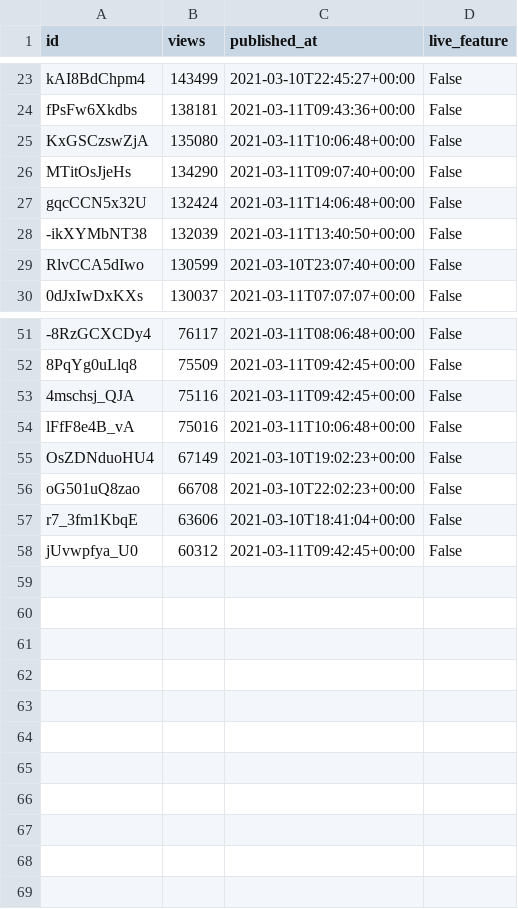
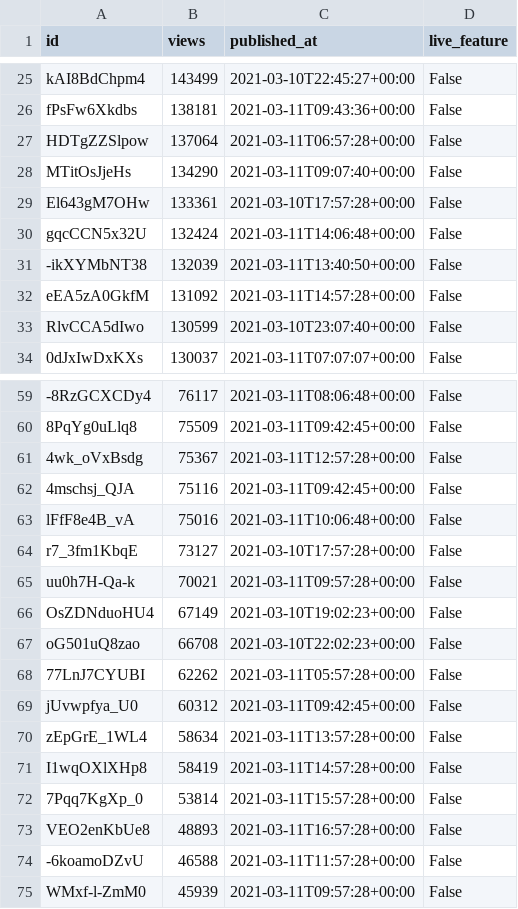
Before and after one commit to cross-internet/api, a CSV file: public/invidious_videos.csv, drawn as a sheet; only a part is shown, gaps mark what is left out; removed rows and columns are numbered as before the commit, all else as after; the diff covers the shown part only; the diff names each change by its address in the sheet, - before the commit and + after, or states it on an @@ line.

```diff
--- a/public/invidious_videos.csv
+++ b/public/invidious_videos.csv
-row 25: KxGSCzswZjA | 135080 | 2021-03-11T10:06:48+00:00 | False
+row 27: HDTgZZSlpow | 137064 | 2021-03-11T06:57:28+00:00 | False
+row 29: El643gM7OHw | 133361 | 2021-03-10T17:57:28+00:00 | False
+row 32: eEA5zA0GkfM | 131092 | 2021-03-11T14:57:28+00:00 | False
+row 61: 4wk_oVxBsdg | 75367 | 2021-03-11T12:57:28+00:00 | False
+row 64: r7_3fm1KbqE | 73127 | 2021-03-10T17:57:28+00:00 | False
+row 65: uu0h7H-Qa-k | 70021 | 2021-03-11T09:57:28+00:00 | False
-row 57: r7_3fm1KbqE | 63606 | 2021-03-10T18:41:04+00:00 | False
+row 68: 77LnJ7CYUBI | 62262 | 2021-03-11T05:57:28+00:00 | False
+row 70: zEpGrE_1WL4 | 58634 | 2021-03-11T13:57:28+00:00 | False
+row 71: I1wqOXlXHp8 | 58419 | 2021-03-11T14:57:28+00:00 | False
+row 72: 7Pqq7KgXp_0 | 53814 | 2021-03-11T15:57:28+00:00 | False
+row 73: VEO2enKbUe8 | 48893 | 2021-03-11T16:57:28+00:00 | False
+row 74: -6koamoDZvU | 46588 | 2021-03-11T11:57:28+00:00 | False
+row 75: WMxf-l-ZmM0 | 45939 | 2021-03-11T09:57:28+00:00 | False
```
Also changed, not shown: 6 added rows and 2 edited cells elsewhere in this file, 1 other file.
